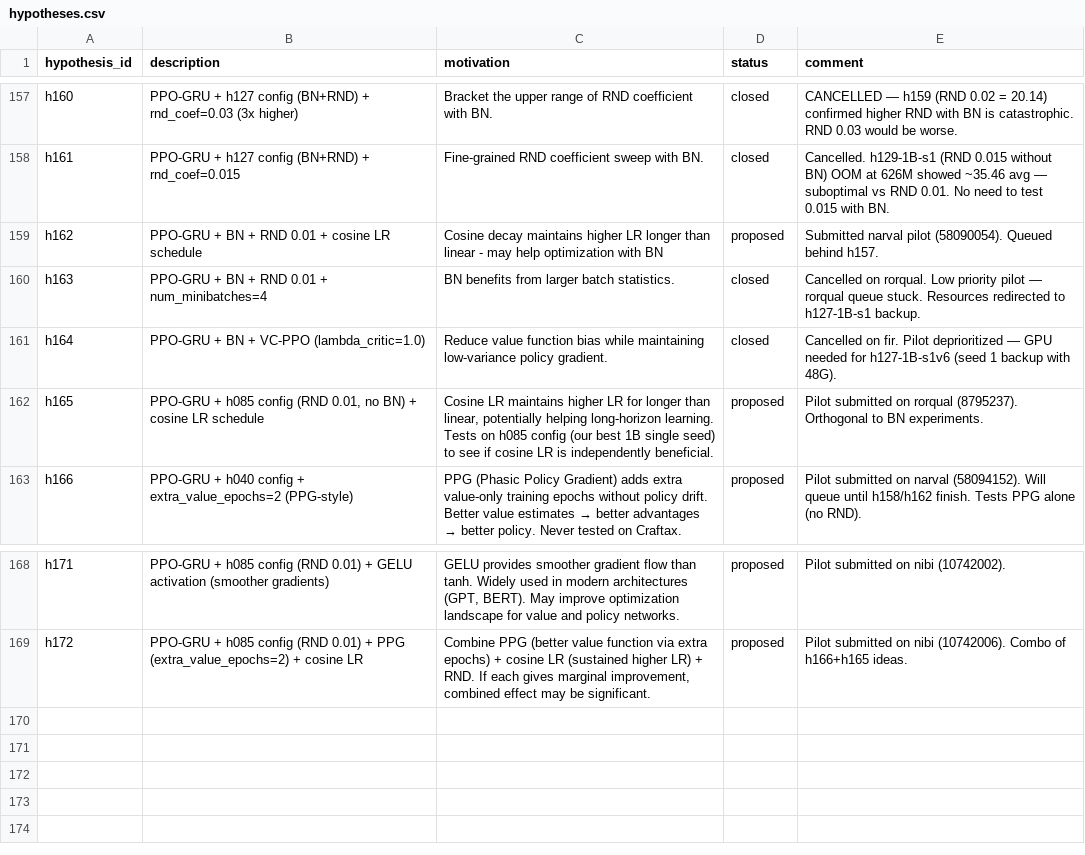
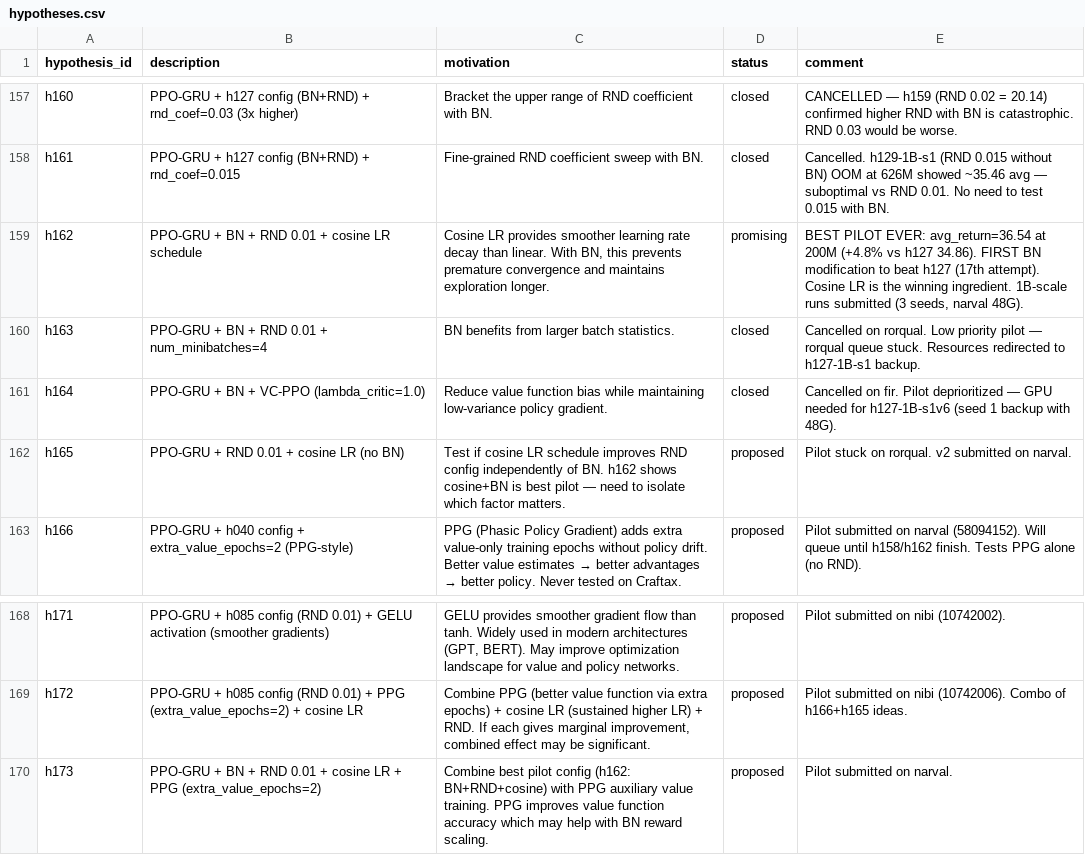
Before and after one commit to roger-creus/auto-craftax, a CSV file: results/hypotheses.csv, drawn as a sheet; only a part is shown, gaps mark what is left out.

```diff
--- a/results/hypotheses.csv
+++ b/results/hypotheses.csv
@@ -158,6 +158,6 @@ h160,PPO-GRU + h127 config (BN+RND) + rnd_coef=0.03 (3x higher),Bracket the uppe
 h161,PPO-GRU + h127 config (BN+RND) + rnd_coef=0.015,Fine-grained RND coefficient sweep with BN.,closed,Cancelled. h129-1B-s1 (RND 0.015 without BN) OOM at 626M showed ~35.46 avg — suboptimal vs RND 0.01. No need to test 0.015 with BN.
-h162,PPO-GRU + BN + RND 0.01 + cosine LR schedule,Cosine decay maintains higher LR longer than linear - may help optimization with BN,proposed,Submitted narval pilot (58090054). Queued behind h157.
+h162,PPO-GRU + BN + RND 0.01 + cosine LR schedule,"Cosine LR provides smoother learning rate decay than linear. With BN, this prevents premature convergence and maintains exploration longer.",promising,"BEST PILOT EVER: avg_return=36.54 at 200M (+4.8% vs h127 34.86). FIRST BN modification to beat h127 (17th attempt). Cosine LR is the winning ingredient. 1B-scale runs submitted (3 seeds, narval 48G)."
 h163,PPO-GRU + BN + RND 0.01 + num_minibatches=4,BN benefits from larger batch statistics.,closed,Cancelled on rorqual. Low priority pilot — rorqual queue stuck. Resources redirected to h127-1B-s1 backup.
 h164,PPO-GRU + BN + VC-PPO (lambda_critic=1.0),Reduce value function bias while maintaining low-variance policy gradient.,closed,Cancelled on fir. Pilot deprioritized — GPU needed for h127-1B-s1v6 (seed 1 backup with 48G).
-h165,"PPO-GRU + h085 config (RND 0.01, no BN) + cosine LR schedule","Cosine LR maintains higher LR for longer than linear, potentially helping long-horizon learning. Tests on h085 config (our best 1B single seed) to see if cosine LR is independently beneficial.",proposed,Pilot submitted on rorqual (8795237). Orthogonal to BN experiments.
+h165,PPO-GRU + RND 0.01 + cosine LR (no BN),Test if cosine LR schedule improves RND config independently of BN. h162 shows cosine+BN is best pilot — need to isolate which factor matters.,proposed,Pilot stuck on rorqual. v2 submitted on narval.
 h166,PPO-GRU + h040 config + extra_value_epochs=2 (PPG-style),PPG (Phasic Policy Gradient) adds extra value-only training epochs without policy drift. Better value estimates → better advantages → better policy. Never tested on Craftax.,proposed,Pilot submitted on narval (58094152). Will queue until h158/h162 finish. Tests PPG alone (no RND).
@@ -169 +169,2 @@ h171,PPO-GRU + h085 config (RND 0.01) + GELU activation (smoother gradients),"GE
 h172,PPO-GRU + h085 config (RND 0.01) + PPG (extra_value_epochs=2) + cosine LR,"Combine PPG (better value function via extra epochs) + cosine LR (sustained higher LR) + RND. If each gives marginal improvement, combined effect may be significant.",proposed,Pilot submitted on nibi (10742006). Combo of h166+h165 ideas.
+h173,PPO-GRU + BN + RND 0.01 + cosine LR + PPG (extra_value_epochs=2),Combine best pilot config (h162: BN+RND+cosine) with PPG auxiliary value training. PPG improves value function accuracy which may help with BN reward scaling.,proposed,Pilot submitted on narval.
```
Also changed, not shown: results/experiments.csv, 5 other files.
